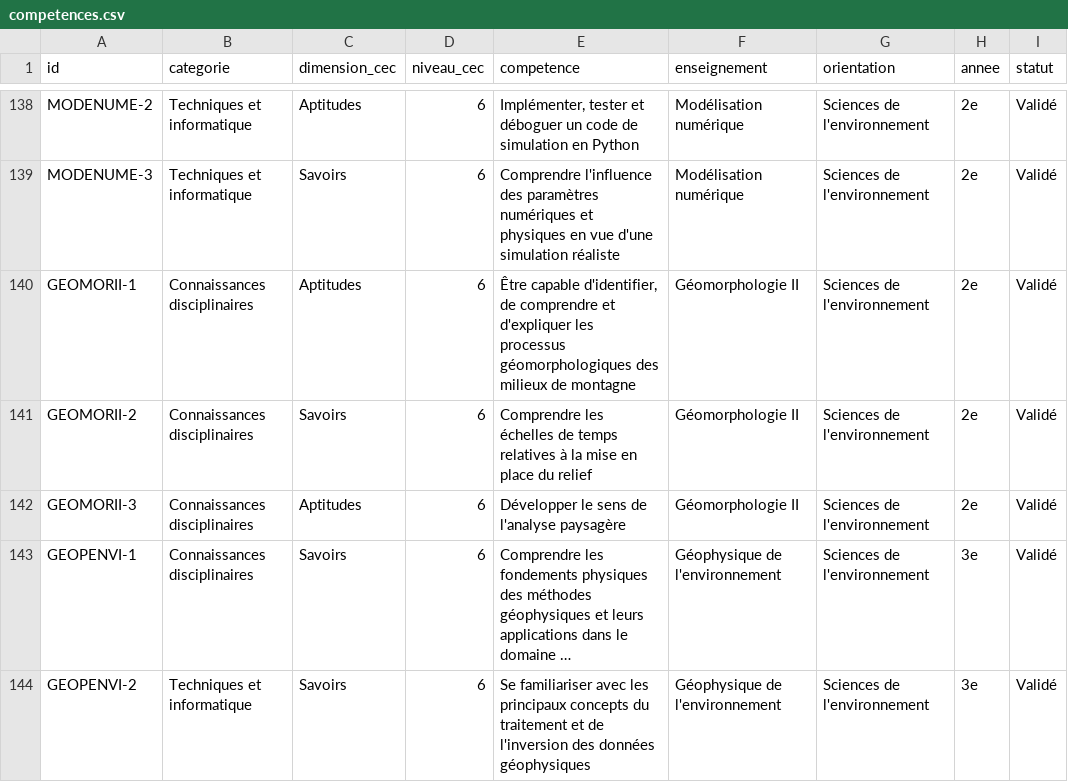
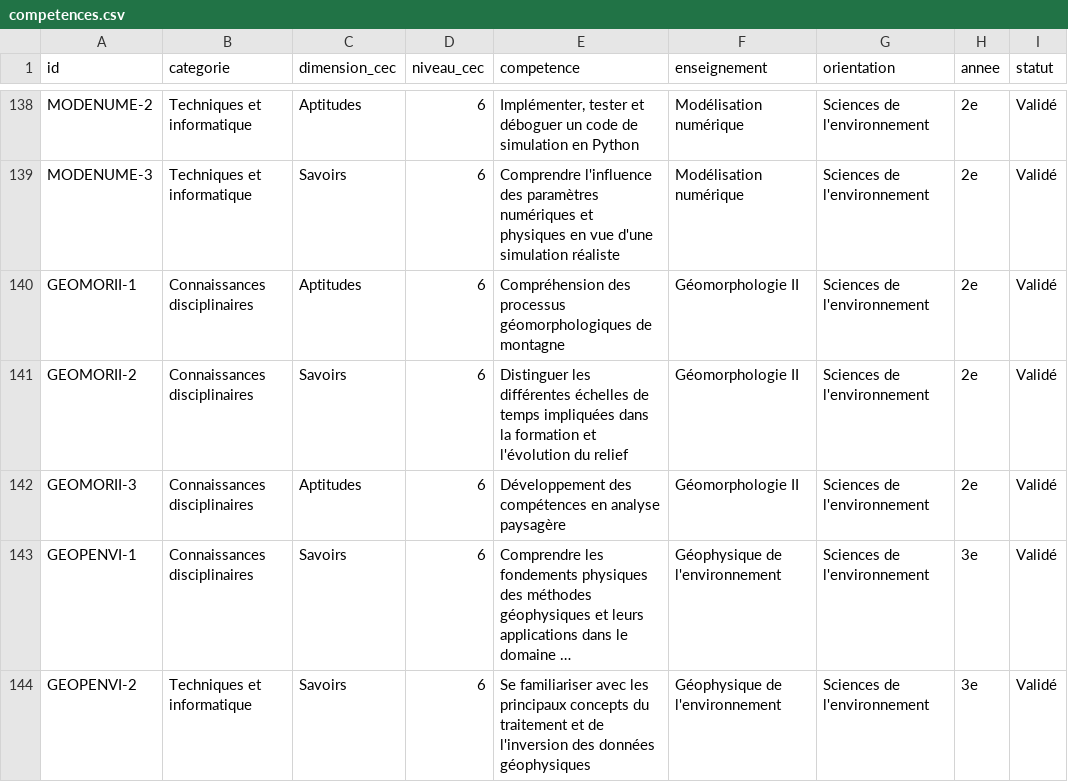
Before and after one commit to johannluthi/arbre-des-connaissances, a CSV file: data/competences.csv, drawn as a sheet; only a part is shown, gaps mark what is left out; long unchanged cells end in …; the diff names each change by its address in the sheet, - before the commit and + after, or states it on an @@ line.

```diff
--- a/data/competences.csv
+++ b/data/competences.csv
-E140 (competence): Être capable d'identifier, de comprendre et d'expliquer les processus géomorphologiques des milieux de montagne
+E140 (competence): Compréhension des processus géomorphologiques de montagne
-E141 (competence): Comprendre les échelles de temps relatives à la mise en place du relief
+E141 (competence): Distinguer les différentes échelles de temps impliquées dans la formation et l'évolution du relief
-E142 (competence): Développer le sens de l'analyse paysagère
+E142 (competence): Développement des compétences en analyse paysagère
```
Also changed, not shown: 2 other files.
